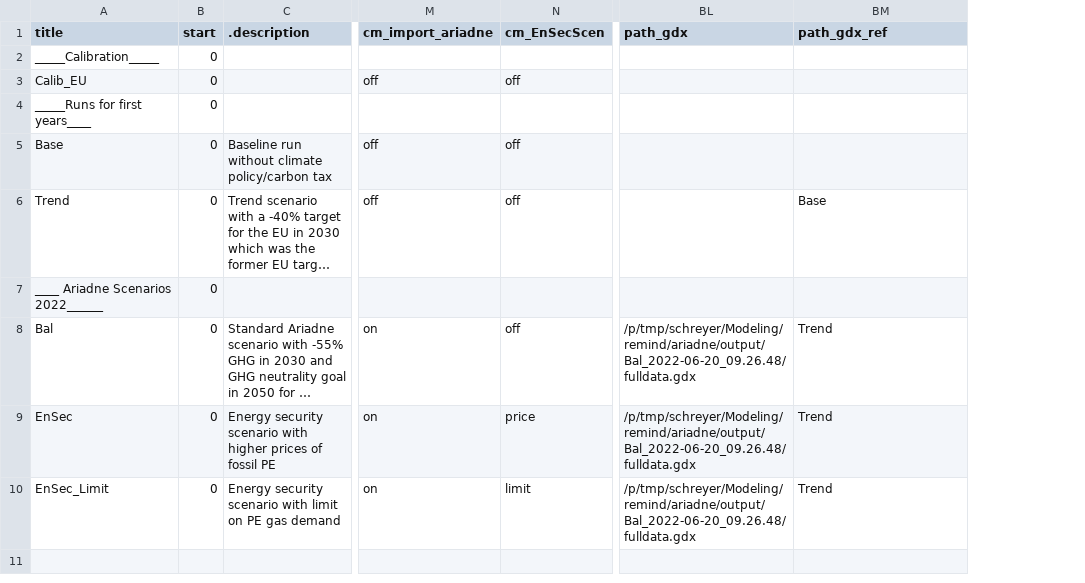
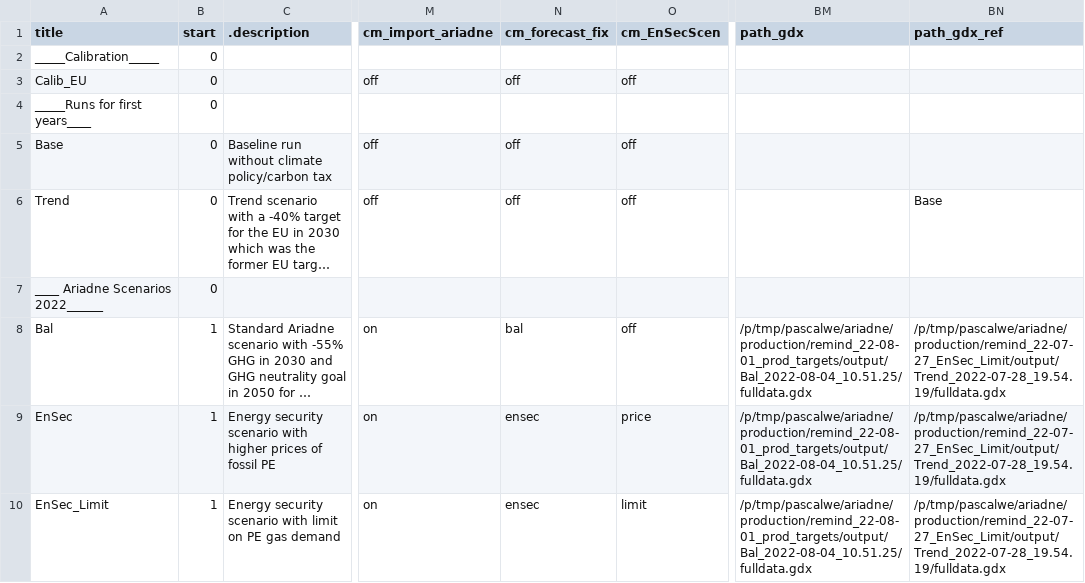
Before and after one commit to remindmodel/remind, a CSV file: config/21_regions_EU11/scenario_config_ariadne_production.csv, drawn as a sheet; only a part is shown, gaps mark what is left out; long unchanged cells end in …; addresses are those after the commit; the diff names each change by its address in the sheet, - before the commit and + after, or states it on an @@ line.

Commit message:
add cm_forecast_fix to ariadne scenario config

```diff
--- a/config/21_regions_EU11/scenario_config_ariadne_production.csv
+++ b/config/21_regions_EU11/scenario_config_ariadne_production.csv
+column N (cm_forecast_fix), rows 3-10: off |  | off | off |  | bal | ensec | ensec
-B8:B10 (start): 0
+B8:B10 (start): 1
-BM8:BM10 (path_gdx): /p/tmp/schreyer/Modeling/remind/ariadne/output/Bal_2022-06-20_09.26.48/fulldata.gdx
+BM8:BM10 (path_gdx): /p/tmp/pascalwe/ariadne/production/remind_22-08-01_prod_targets/output/Bal_2022-08-04_10.51.25/fulldata.gdx
-BN8:BN10 (path_gdx_ref): Trend
+BN8:BN10 (path_gdx_ref): /p/tmp/pascalwe/ariadne/production/remind_22-07-27_EnSec_Limit/output/Trend_2022-07-28_19.54.19/fulldata.gdx
```
